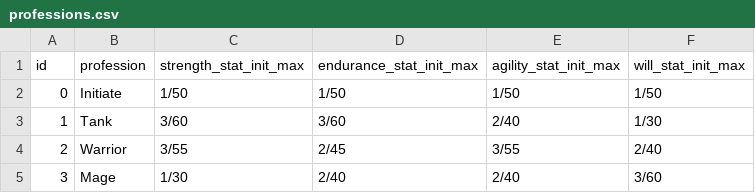
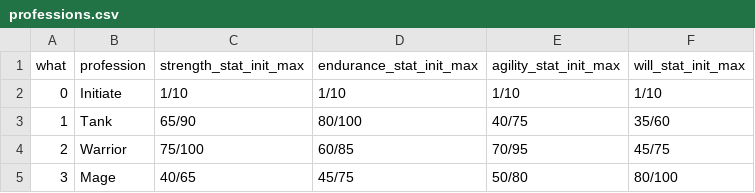
Before and after one commit to emilioparker/gaia_game_server, a CSV file: game_server/definitions/professions.csv, drawn as a sheet.

```diff
--- a/game_server/definitions/professions.csv
+++ b/game_server/definitions/professions.csv
@@ -1,5 +1,5 @@
-id,profession,strength_stat_init_max,endurance_stat_init_max,agility_stat_init_max,will_stat_init_max
-0,Initiate,1/50,1/50,1/50,1/50
-1,Tank,3/60,3/60,2/40,1/30
-2,Warrior,3/55,2/45,3/55,2/40
-3,Mage,1/30,2/40,2/40,3/60
+what,profession,strength_stat_init_max,endurance_stat_init_max,agility_stat_init_max,will_stat_init_max
+0,Initiate,1/10,1/10,1/10,1/10
+1,Tank,65/90,80/100,40/75,35/60
+2,Warrior,75/100,60/85,70/95,45/75
+3,Mage,40/65,45/75,50/80,80/100
```
Also changed, not shown: game_server/definitions/character_progression.csv, 9 other files.
